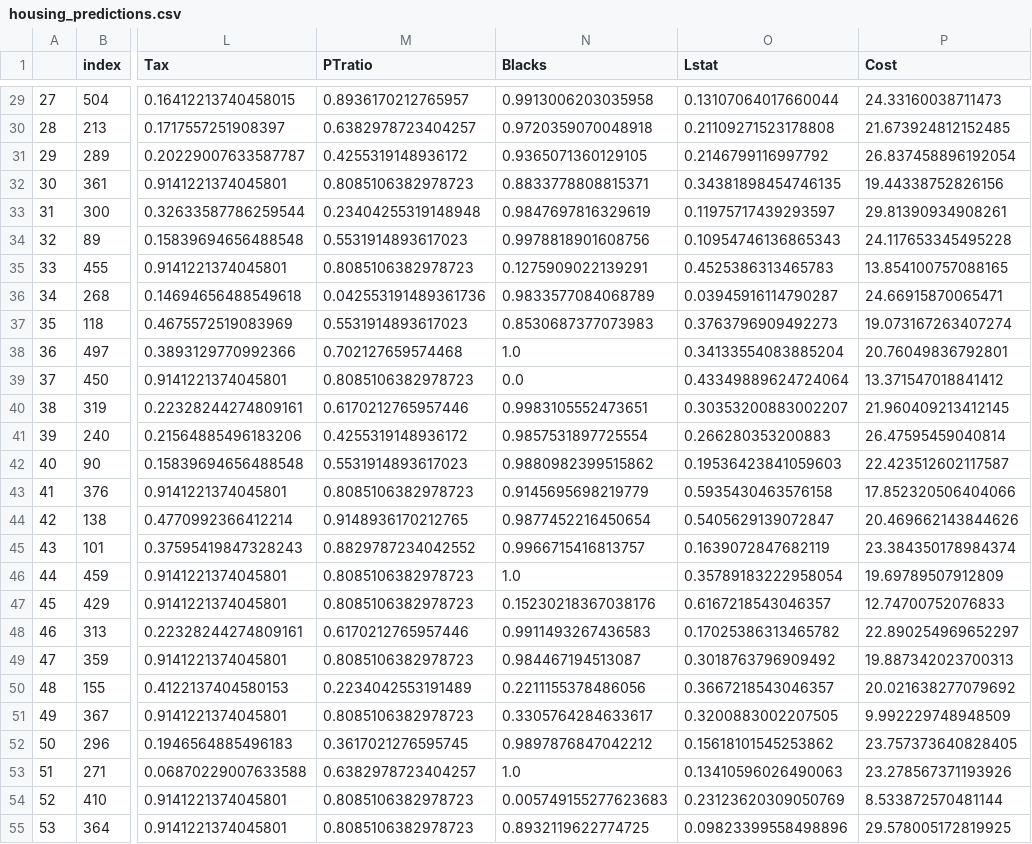
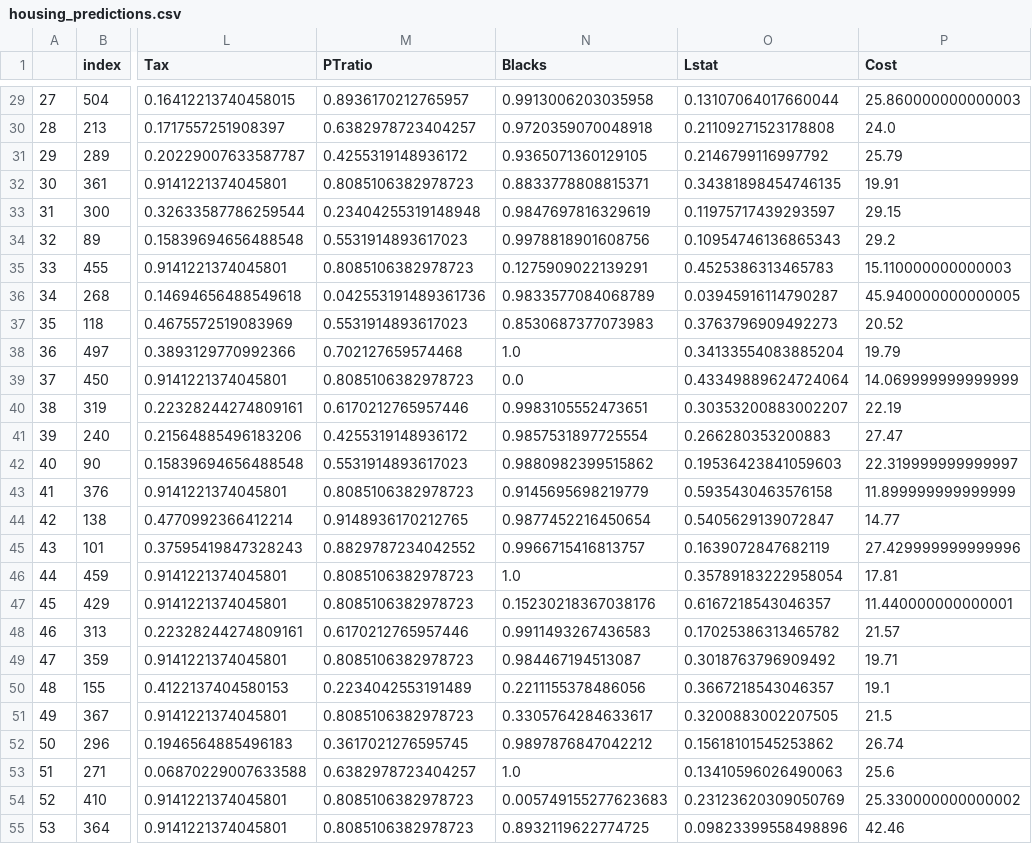
Before and after one commit to nikhilchakravartula/Machine-Learning, a CSV file: HousePrediction/housing_predictions.csv, drawn as a sheet; only a part is shown, gaps mark what is left out; the diff covers the shown part only; the diff names each change by its address in the sheet, - before the commit and + after, or states it on an @@ line.

```diff
--- a/HousePrediction/housing_predictions.csv
+++ b/HousePrediction/housing_predictions.csv
-P29 (Cost): 24.33160038711473
+P29 (Cost): 25.860000000000003
-P30 (Cost): 21.673924812152485
+P30 (Cost): 24.0
-P31 (Cost): 26.837458896192054
+P31 (Cost): 25.79
-P32 (Cost): 19.44338752826156
+P32 (Cost): 19.91
-P33 (Cost): 29.81390934908261
+P33 (Cost): 29.15
-P34 (Cost): 24.117653345495228
+P34 (Cost): 29.2
-P35 (Cost): 13.854100757088165
+P35 (Cost): 15.110000000000003
-P36 (Cost): 24.66915870065471
+P36 (Cost): 45.940000000000005
-P37 (Cost): 19.073167263407274
+P37 (Cost): 20.52
-P38 (Cost): 20.76049836792801
+P38 (Cost): 19.79
-P39 (Cost): 13.371547018841412
+P39 (Cost): 14.069999999999999
-P40 (Cost): 21.960409213412145
+P40 (Cost): 22.19
-P41 (Cost): 26.47595459040814
+P41 (Cost): 27.47
-P42 (Cost): 22.423512602117587
+P42 (Cost): 22.319999999999997
-P43 (Cost): 17.852320506404066
+P43 (Cost): 11.899999999999999
-P44 (Cost): 20.469662143844626
+P44 (Cost): 14.77
-P45 (Cost): 23.384350178984374
+P45 (Cost): 27.429999999999996
-P46 (Cost): 19.69789507912809
+P46 (Cost): 17.81
-P47 (Cost): 12.74700752076833
+P47 (Cost): 11.440000000000001
-P48 (Cost): 22.890254969652297
+P48 (Cost): 21.57
-P49 (Cost): 19.887342023700313
+P49 (Cost): 19.71
-P50 (Cost): 20.021638277079692
+P50 (Cost): 19.1
-P51 (Cost): 9.992229748948509
+P51 (Cost): 21.5
-P52 (Cost): 23.757373640828405
+P52 (Cost): 26.74
-P53 (Cost): 23.278567371193926
+P53 (Cost): 25.6
-P54 (Cost): 8.533872570481144
+P54 (Cost): 25.330000000000002
-P55 (Cost): 29.578005172819925
+P55 (Cost): 42.46
```
Also changed, not shown: 75 edited cells elsewhere in this file, 3 other files.
